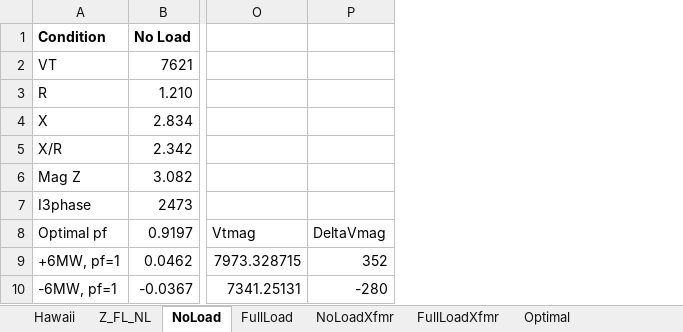
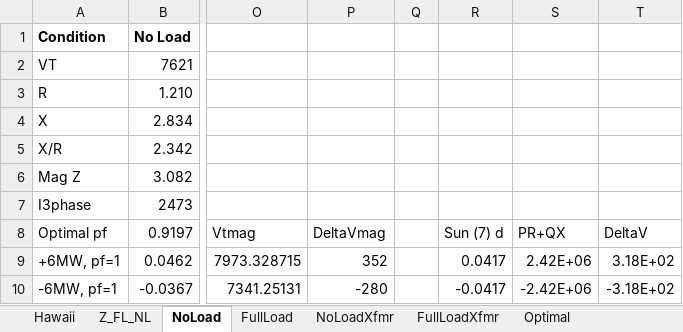
Before and after one commit to dss-extensions/electricdss-tst, an Excel workbook: Version8/Distrib/Examples/ExpControl/Nantucket.xlsx, sheet NoLoad, drawn as a sheet; only a part is shown, gaps mark what is left out; values as stored, in another font and other column widths than the file's, no borders; the diff names each change by its address in the sheet, - before the commit and + after, or states it on an @@ line.

```diff
--- a/Version8/Distrib/Examples/ExpControl/Nantucket.xlsx (sheet NoLoad)
+++ b/Version8/Distrib/Examples/ExpControl/Nantucket.xlsx (sheet NoLoad)
+column Q, empty
+column R, rows 8-10: Sun (7) d | 0.0417 | -0.0417
+column S, rows 8-10: PR+QX | 2.42E+06 | -2.42E+06
+column T, rows 8-10: DeltaV | 3.18E+02 | -3.18E+02
```
Also changed, not shown: sheet Hawaii, formulas that keep their value, 1 other file.
